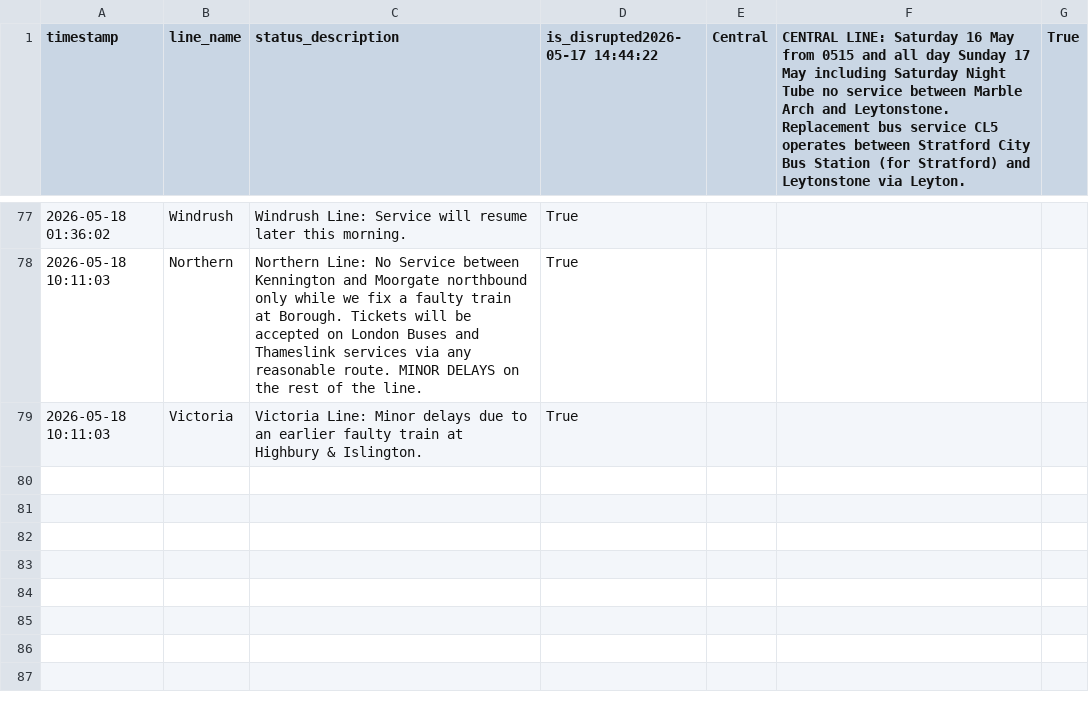
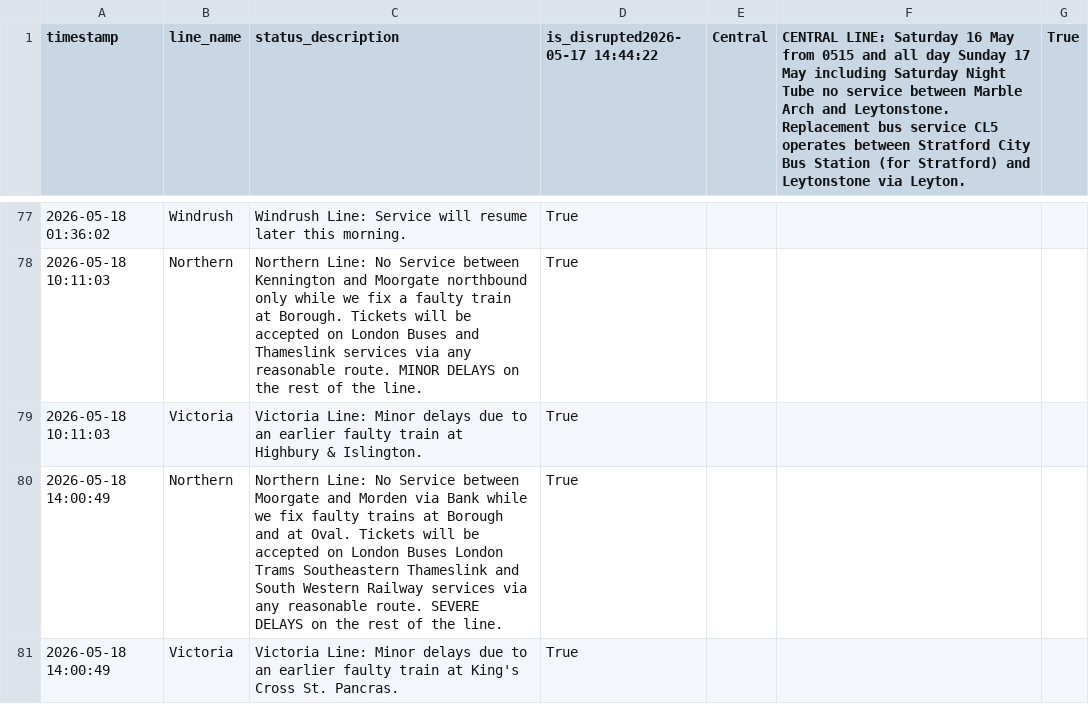
Before and after one commit to CharleyYeung/Data_Analysis, a CSV file: TfL-Realtime-Track/disruption_history.csv, drawn as a sheet; only a part is shown, gaps mark what is left out.

```diff
--- a/TfL-Realtime-Track/disruption_history.csv
+++ b/TfL-Realtime-Track/disruption_history.csv
@@ -79 +79,3 @@ timestamp,line_name,status_description,is_disrupted2026-05-17 14:44:22,Central,C
 2026-05-18 10:11:03,Victoria,Victoria Line: Minor delays due to an earlier faulty train at Highbury & Islington. ,True
+2026-05-18 14:00:49,Northern,Northern Line: No Service between Moorgate and Morden via Bank while we fix faulty trains at Borough and at Oval. Tickets will be accepted on London Buses  London Trams  Southeastern  Thameslink and South Western Railway services via any reasonable route. SEVERE DELAYS on the rest of the line. ,True
+2026-05-18 14:00:49,Victoria,Victoria Line: Minor delays due to an earlier faulty train at King's Cross St. Pancras.  ,True
```
Also changed, not shown: 1 other file.
